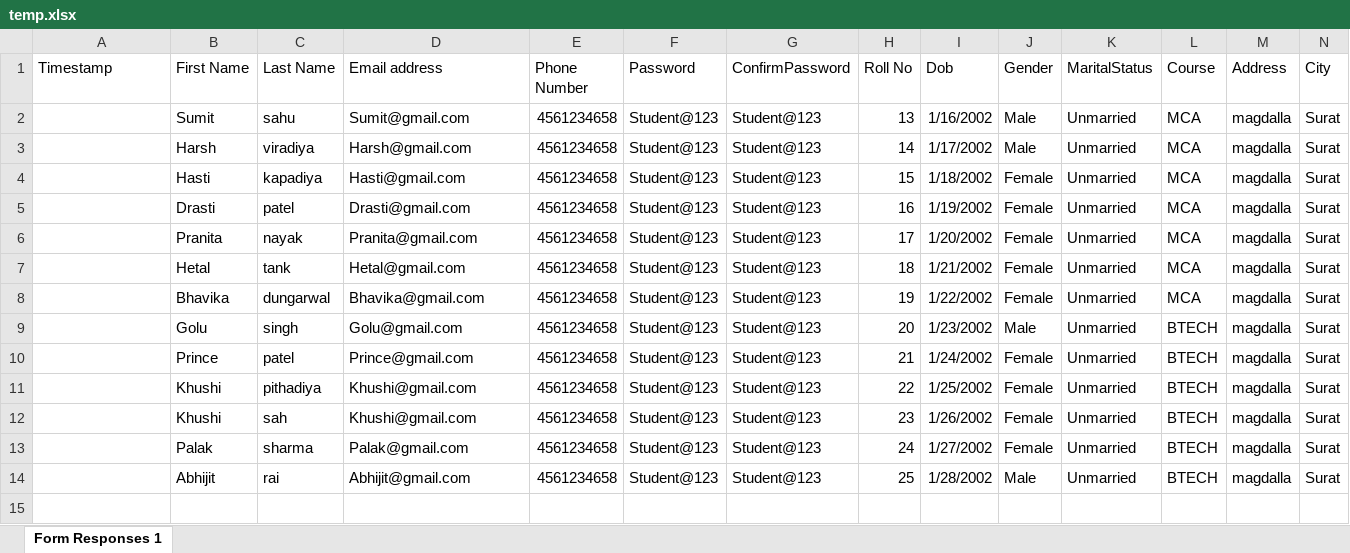
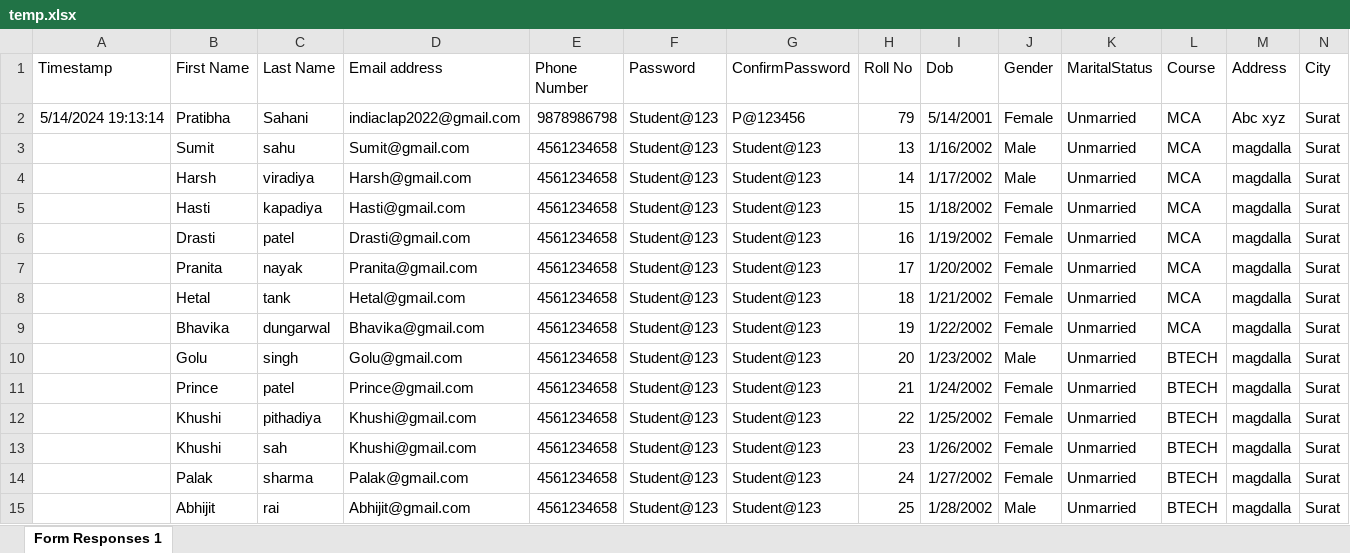
Before and after one commit to Jyotiram-Nayak/CRMS-Project, an Excel workbook: CRMS-Project.WebApi/wwwroot/temp.xlsx, sheet Form Responses 1, drawn as a sheet; only a part is shown; values as stored, in another font and other column widths than the file's, no borders; charts and pictures not drawn; rows hold the shown columns only; the diff names each change by its address in the sheet, - before the commit and + after, or states it on an @@ line.

```diff
--- a/CRMS-Project.WebApi/wwwroot/temp.xlsx (sheet Form Responses 1)
+++ b/CRMS-Project.WebApi/wwwroot/temp.xlsx (sheet Form Responses 1)
+row 2: 5/14/2024 19:13:14 | Pratibha | Sahani | indiaclap2022@gmail.com | 9878986798 | Student@123 | P@123456 | 79 | 5/14/2001 | Female | Unmarried | MCA | Abc xyz | Surat
```
Also changed, not shown: 10 other files.
